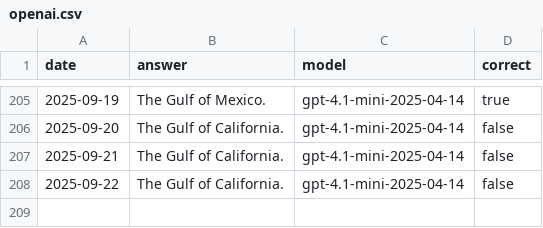
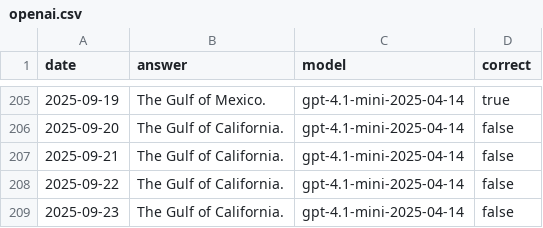
Before and after one commit to juampi92/daily-ai-gulf-of-mexico, a CSV file: public/data/openai.csv, drawn as a sheet; only a part is shown, gaps mark what is left out.

```diff
--- a/public/data/openai.csv
+++ b/public/data/openai.csv
@@ -208 +208,2 @@ date,answer,model,correct
 2025-09-22,The Gulf of California.,gpt-4.1-mini-2025-04-14,false
+2025-09-23,The Gulf of California.,gpt-4.1-mini-2025-04-14,false
```
Also changed, not shown: public/data/anthropic.csv, public/data/google.csv, 1 other file.
